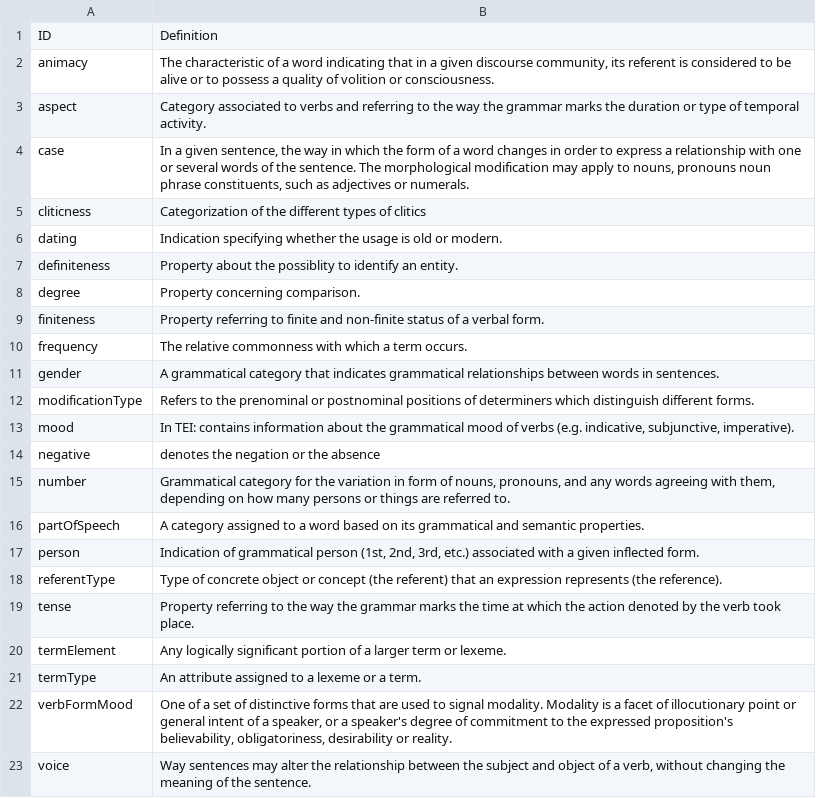
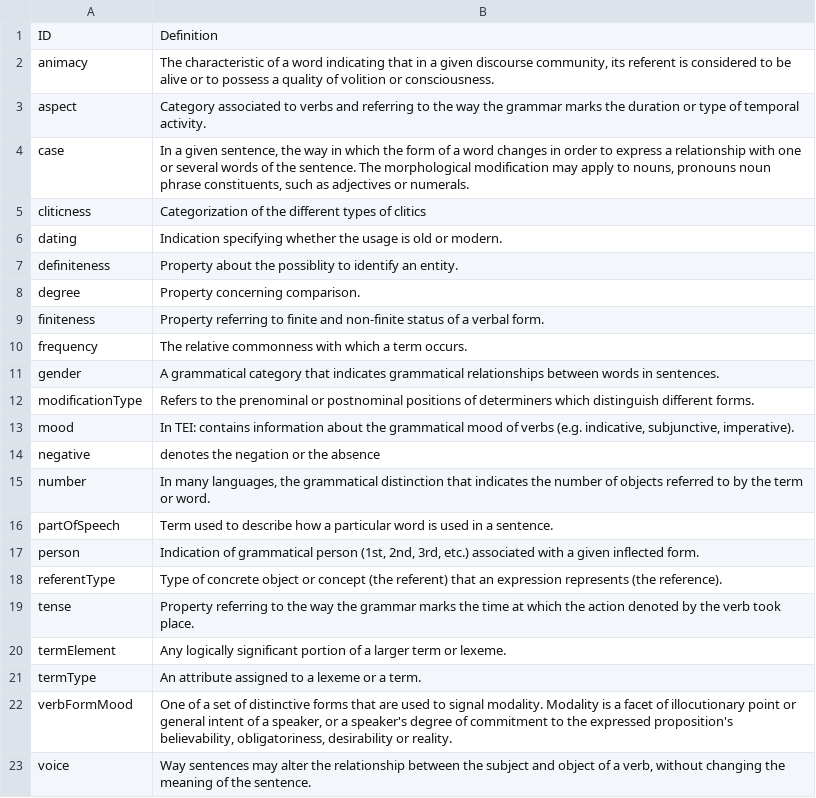
Before and after one commit to ontolex/lexinfo, a CSV file: data/morphosyntactic_properties.csv, drawn as a sheet.

```diff
--- a/data/morphosyntactic_properties.csv
+++ b/data/morphosyntactic_properties.csv
@@ -14,4 +14,4 @@ mood,"In TEI: contains information about the grammatical mood of verbs (e.g. ind
 negative,denotes the negation or the absence
-number,"Grammatical category for the variation in form of nouns, pronouns, and any words agreeing with them, depending on how many persons or things are referred to."
-partOfSpeech,A category assigned to a word based on its grammatical and semantic properties.
+number,"In many languages, the grammatical distinction that indicates the number of objects referred to by the term or word."
+partOfSpeech,Term used to describe how a particular word is used in a sentence.
 person,"Indication of grammatical person (1st, 2nd, 3rd, etc.) associated with a given inflected form."
```
Also changed, not shown: data/relations.csv, data/values/Number.csv, 39 other files.
